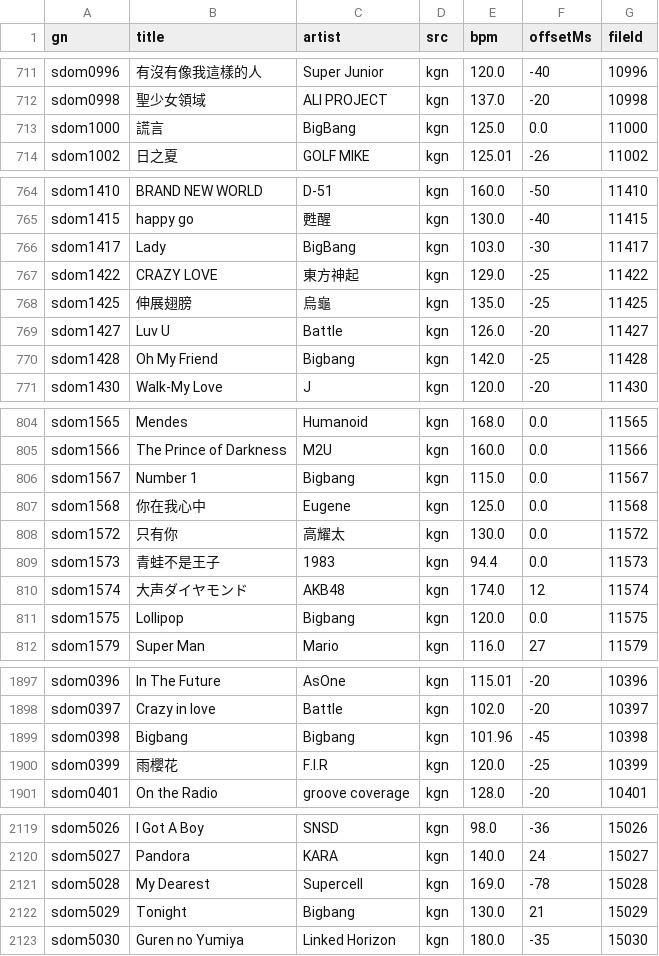
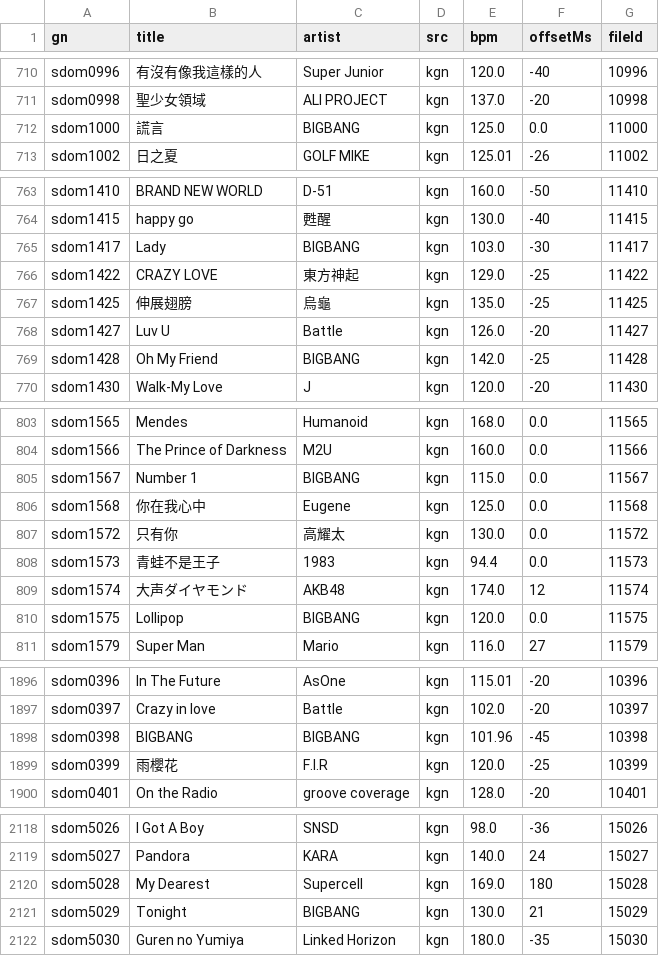
Before and after one commit to Yhaniki/65_remake, a CSV file: 65/My project/Assets/StreamingAssets/song_name_overrides.csv, drawn as a sheet; only a part is shown, gaps mark what is left out; the diff covers the shown part only.

```diff
--- a/65/My project/Assets/StreamingAssets/song_name_overrides.csv
+++ b/65/My project/Assets/StreamingAssets/song_name_overrides.csv
@@ -712,3 +711,3 @@ sdom0996,有沒有像我這樣的人,Super Junior,kgn,120.0,-40,10996
 sdom0998,聖少女領域,ALI PROJECT,kgn,137.0,-20,10998
-sdom1000,謊言,BigBang,kgn,125.0,0.0,11000
+sdom1000,謊言,BIGBANG,kgn,125.0,0.0,11000
 sdom1002,日之夏,GOLF MIKE,kgn,125.01,-26,11002
@@ -765,3 +764,3 @@ sdom1410,BRAND NEW WORLD,D-51,kgn,160.0,-50,11410
 sdom1415,happy go,甦醒,kgn,130.0,-40,11415
-sdom1417,Lady,BigBang,kgn,103.0,-30,11417
+sdom1417,Lady,BIGBANG,kgn,103.0,-30,11417
 sdom1422,CRAZY LOVE,東方神起,kgn,129.0,-25,11422
@@ -769,3 +768,3 @@ sdom1425,伸展翅膀,烏龜,kgn,135.0,-25,11425
 sdom1427,Luv U,Battle,kgn,126.0,-20,11427
-sdom1428,Oh My Friend,Bigbang,kgn,142.0,-25,11428
+sdom1428,Oh My Friend,BIGBANG,kgn,142.0,-25,11428
 sdom1430,Walk-My Love,J,kgn,120.0,-20,11430
@@ -805,3 +804,3 @@ sdom1565,Mendes,Humanoid,kgn,168.0,0.0,11565
 sdom1566,The Prince of Darkness,M2U,kgn,160.0,0.0,11566
-sdom1567,Number 1,Bigbang,kgn,115.0,0.0,11567
+sdom1567,Number 1,BIGBANG,kgn,115.0,0.0,11567
 sdom1568,你在我心中,Eugene,kgn,125.0,0.0,11568
@@ -810,3 +809,3 @@ sdom1573,青蛙不是王子,1983,kgn,94.4,0.0,11573
 sdom1574,大声ダイヤモンド,AKB48,kgn,174.0,12,11574
-sdom1575,Lollipop,Bigbang,kgn,120.0,0.0,11575
+sdom1575,Lollipop,BIGBANG,kgn,120.0,0.0,11575
 sdom1579,Super Man,Mario,kgn,116.0,27,11579
@@ -1898,3 +1897,3 @@ sdom0396,In The Future,AsOne,kgn,115.01,-20,10396
 sdom0397,Crazy in love,Battle,kgn,102.0,-20,10397
-sdom0398,Bigbang,Bigbang,kgn,101.96,-45,10398
+sdom0398,BIGBANG,BIGBANG,kgn,101.96,-45,10398
 sdom0399,雨櫻花,F.I.R,kgn,120.0,-25,10399
@@ -2120,4 +2119,4 @@ sdom5026,I Got A Boy,SNSD,kgn,98.0,-36,15026
 sdom5027,Pandora,KARA,kgn,140.0,24,15027
-sdom5028,My Dearest,Supercell,kgn,169.0,-78,15028
-sdom5029,Tonight,Bigbang,kgn,130.0,21,15029
+sdom5028,My Dearest,Supercell,kgn,169.0,180,15028
+sdom5029,Tonight,BIGBANG,kgn,130.0,21,15029
 sdom5030,Guren no Yumiya,Linked Horizon,kgn,180.0,-35,15030
```
Also changed, not shown: 1 removed row and 31 edited cells elsewhere in this file, 31 other files.
